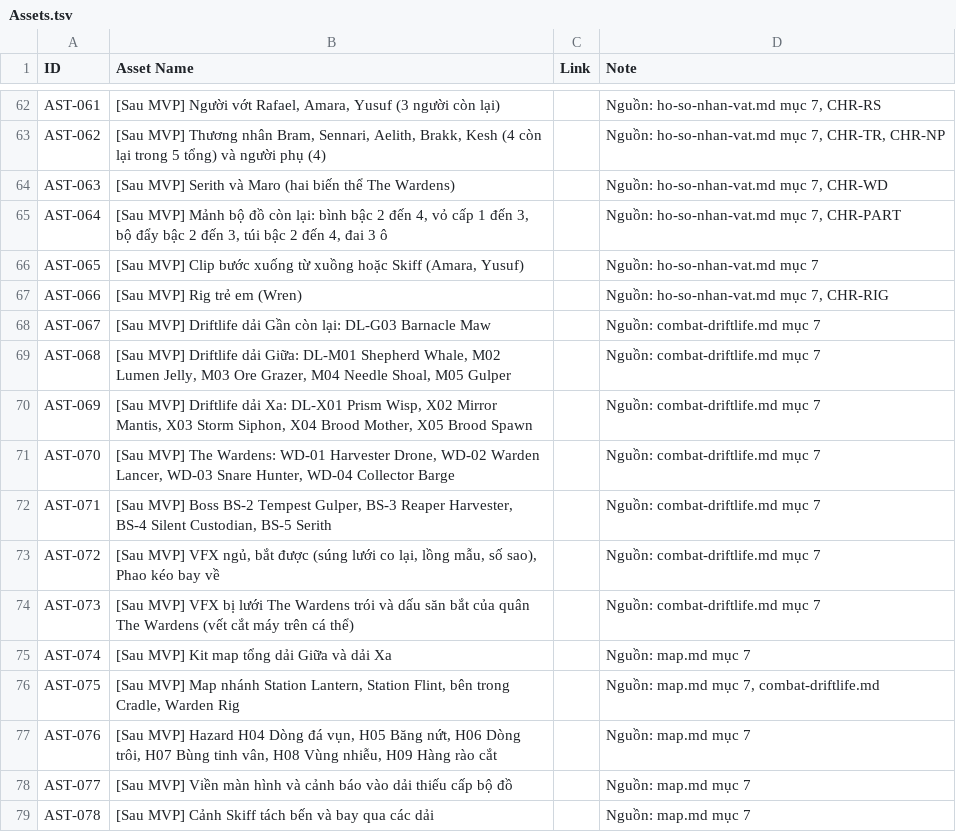
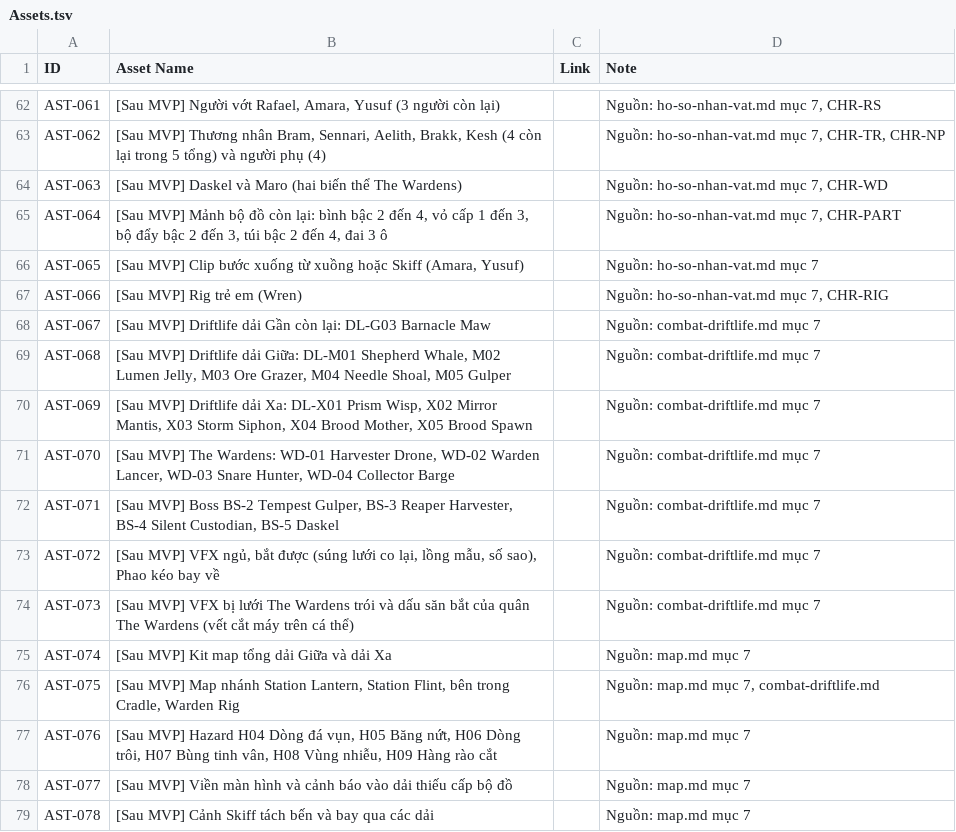
Before and after one commit to huycv18/DATN-SP27, a TSV file: projects/game-moi/gdd/sheet/Assets.tsv, drawn as a sheet; only a part is shown, gaps mark what is left out.

```diff
--- a/projects/game-moi/gdd/sheet/Assets.tsv
+++ b/projects/game-moi/gdd/sheet/Assets.tsv
@@ -63,3 +63,3 @@ AST-061	[Sau MVP] Người vớt Rafael, Amara, Yusuf (3 người còn lại)		N
 AST-062	[Sau MVP] Thương nhân Bram, Sennari, Aelith, Brakk, Kesh (4 còn lại trong 5 tổng) và người phụ (4)		Nguồn: ho-so-nhan-vat.md mục 7, CHR-TR, CHR-NP
-AST-063	[Sau MVP] Serith và Maro (hai biến thể The Wardens)		Nguồn: ho-so-nhan-vat.md mục 7, CHR-WD
+AST-063	[Sau MVP] Daskel và Maro (hai biến thể The Wardens)		Nguồn: ho-so-nhan-vat.md mục 7, CHR-WD
 AST-064	[Sau MVP] Mảnh bộ đồ còn lại: bình bậc 2 đến 4, vỏ cấp 1 đến 3, bộ đẩy bậc 2 đến 3, túi bậc 2 đến 4, đai 3 ô		Nguồn: ho-so-nhan-vat.md mục 7, CHR-PART
@@ -71,3 +71,3 @@ AST-069	[Sau MVP] Driftlife dải Xa: DL-X01 Prism Wisp, X02 Mirror Mantis, X03
 AST-070	[Sau MVP] The Wardens: WD-01 Harvester Drone, WD-02 Warden Lancer, WD-03 Snare Hunter, WD-04 Collector Barge		Nguồn: combat-driftlife.md mục 7
-AST-071	[Sau MVP] Boss BS-2 Tempest Gulper, BS-3 Reaper Harvester, BS-4 Silent Custodian, BS-5 Serith		Nguồn: combat-driftlife.md mục 7
+AST-071	[Sau MVP] Boss BS-2 Tempest Gulper, BS-3 Reaper Harvester, BS-4 Silent Custodian, BS-5 Daskel		Nguồn: combat-driftlife.md mục 7
 AST-072	[Sau MVP] VFX ngủ, bắt được (súng lưới co lại, lồng mẫu, số sao), Phao kéo bay về		Nguồn: combat-driftlife.md mục 7
```
Also changed, not shown: projects/game-moi/gdd/sheet/CORE LOOP.tsv, projects/game-moi/gdd/sheet/Customer.tsv, 18 other files.
